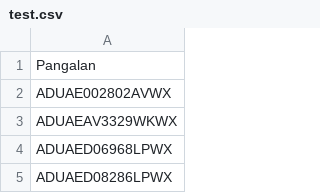
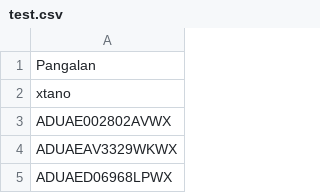
Before and after one commit to xtian08/cask, a CSV file: test.csv, drawn as a sheet; only a part is shown; the shorter side is filled out with more unchanged rows; the diff names each change by its address in the sheet, - before the commit and + after, or states it on an @@ line.

Commit message:
Update test.csv

```diff
--- a/test.csv
+++ b/test.csv
+row 2: xtano
```
